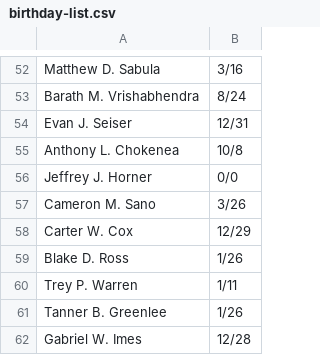
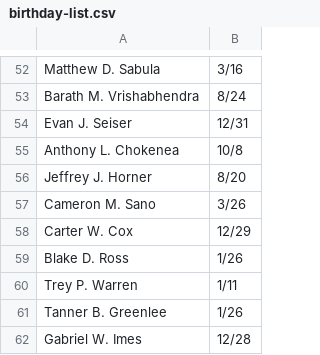
Before and after one commit to gimes28/GroupMe-BirthdayBot, a CSV file: birthday-list.csv, drawn as a sheet; only a part is shown, gaps mark what is left out.

Commit message:
Update birthday-list.csv

```diff
--- a/birthday-list.csv
+++ b/birthday-list.csv
@@ -55,3 +55,3 @@ Evan J. Seiser,12/31
 Anthony L. Chokenea,10/8
-Jeffrey J. Horner,0/0
+Jeffrey J. Horner,8/20
 Cameron M. Sano,3/26
```
